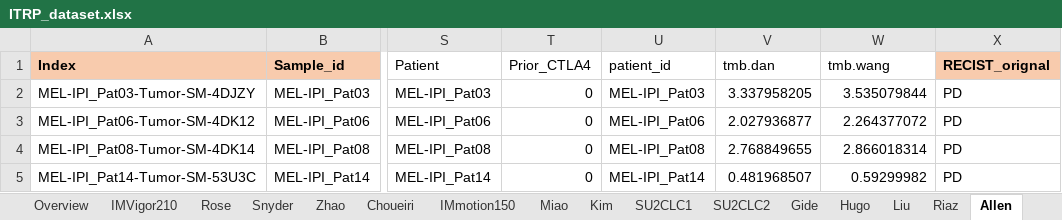
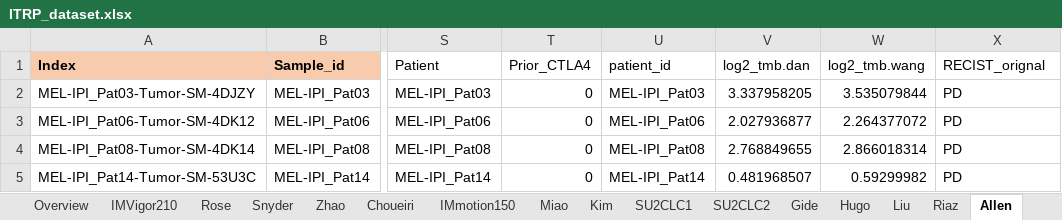
Before and after one commit to ashyamal/COMPASS, an Excel workbook: paper/00_data/ITRP_dataset.xlsx, sheet Allen, drawn as a sheet; only a part is shown, gaps mark what is left out; values as stored, in another font and other column widths than the file's, no borders; the diff names each change by its address in the sheet, - before the commit and + after, or states it on an @@ line.

```diff
--- a/paper/00_data/ITRP_dataset.xlsx (sheet Allen)
+++ b/paper/00_data/ITRP_dataset.xlsx (sheet Allen)
-V1: tmb.dan
+V1: log2_tmb.dan
-W1: tmb.wang
+W1: log2_tmb.wang
@@ X1 fill: #F8CBAD → none, bold: on → off @@
```
Also changed, not shown: sheet MGH, sheet Hugo, sheet Riaz, 3 other files.
